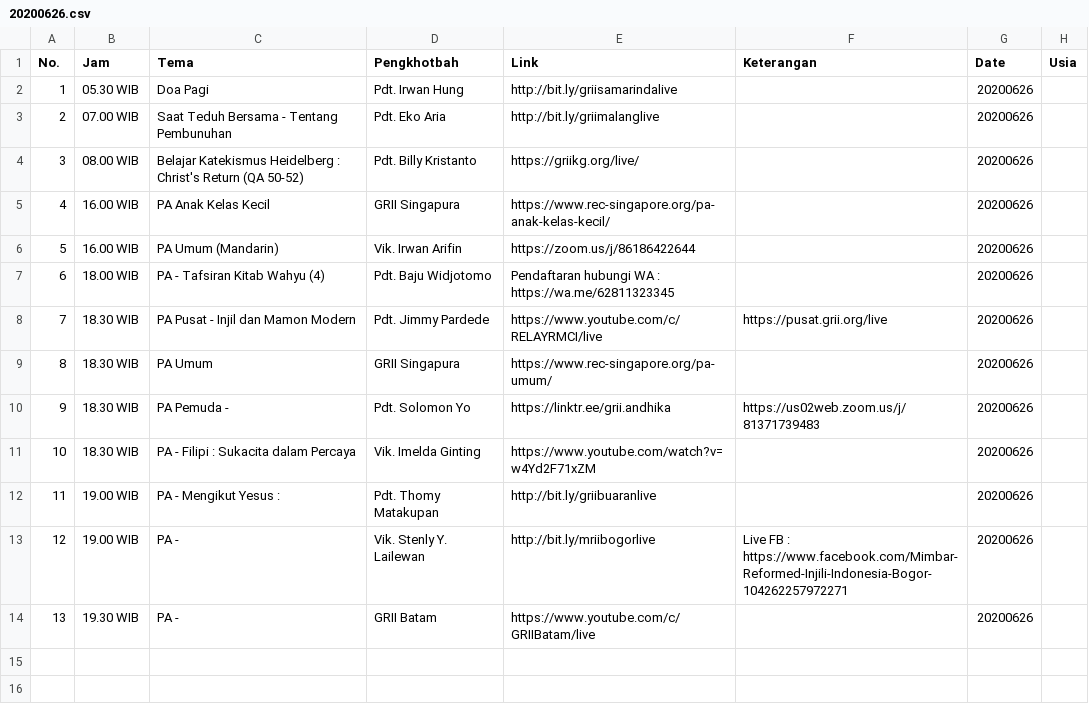
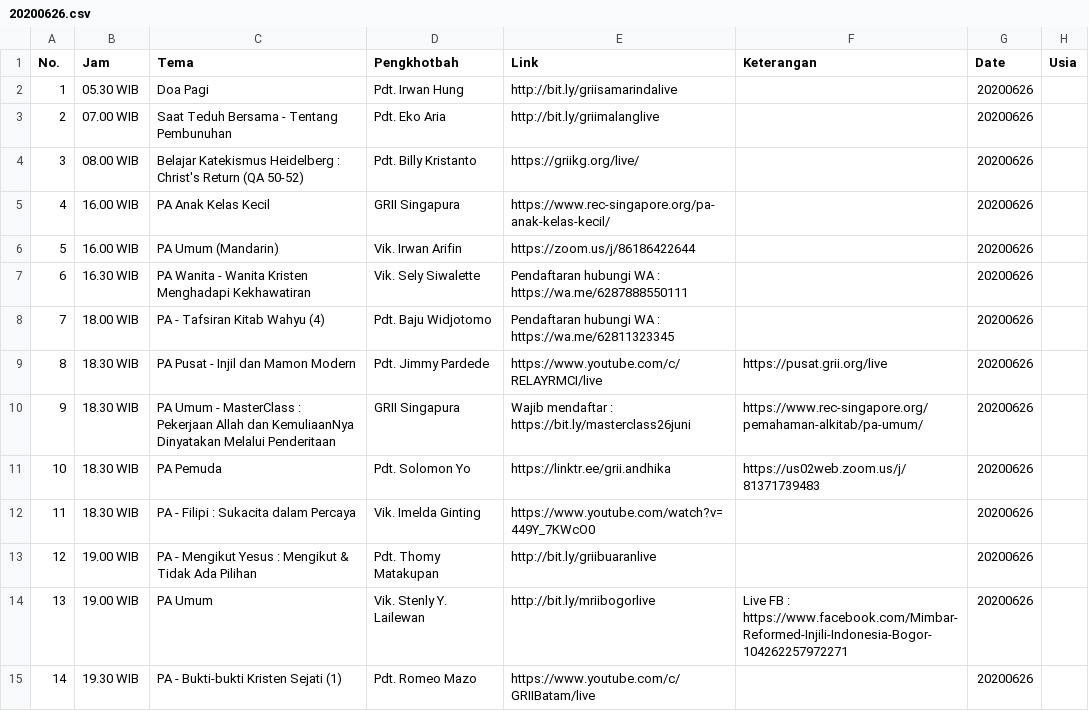
Before and after one commit to jadwal-grii-online/jadwal-grii-online.github.io, a CSV file: data/20200626.csv, drawn as a sheet; addresses are those after the commit; the diff names each change by its address in the sheet, - before the commit and + after, or states it on an @@ line.

```diff
--- a/data/20200626.csv
+++ b/data/20200626.csv
+row 7: 6 | 16.30 WIB | PA Wanita - Wanita Kristen Menghadapi Kekhawatiran | Vik. Sely Siwalette | Pendaftaran hubungi WA : https://wa.me/6287888550111 |  | 20200626
@@ column A (No.) renumbered from row 8 down @@
-C10 (Tema): PA Umum
+C10 (Tema): PA Umum - MasterClass : Pekerjaan Allah dan KemuliaanNya Dinyatakan Melalui Penderitaan
-E10 (Link): https://www.rec-singapore.org/pa-umum/
+E10 (Link): Wajib mendaftar : https://bit.ly/masterclass26juni
-F10 (Keterangan): (empty)
+F10 (Keterangan): https://www.rec-singapore.org/pemahaman-alkitab/pa-umum/
-C11 (Tema): PA Pemuda -
+C11 (Tema): PA Pemuda
-E12 (Link): https://www.youtube.com/watch?v=w4Yd2F71xZM
+E12 (Link): https://www.youtube.com/watch?v=449Y_7KWcO0
-C13 (Tema): PA - Mengikut Yesus :
+C13 (Tema): PA - Mengikut Yesus : Mengikut & Tidak Ada Pilihan
-C14 (Tema): PA -
+C14 (Tema): PA Umum
-C15 (Tema): PA -
+C15 (Tema): PA - Bukti-bukti Kristen Sejati (1)
-D15 (Pengkhotbah): GRII Batam
+D15 (Pengkhotbah): Pdt. Romeo Mazo
```
Also changed, not shown: data/20200623.csv, data/20200624.csv, 11 other files.
